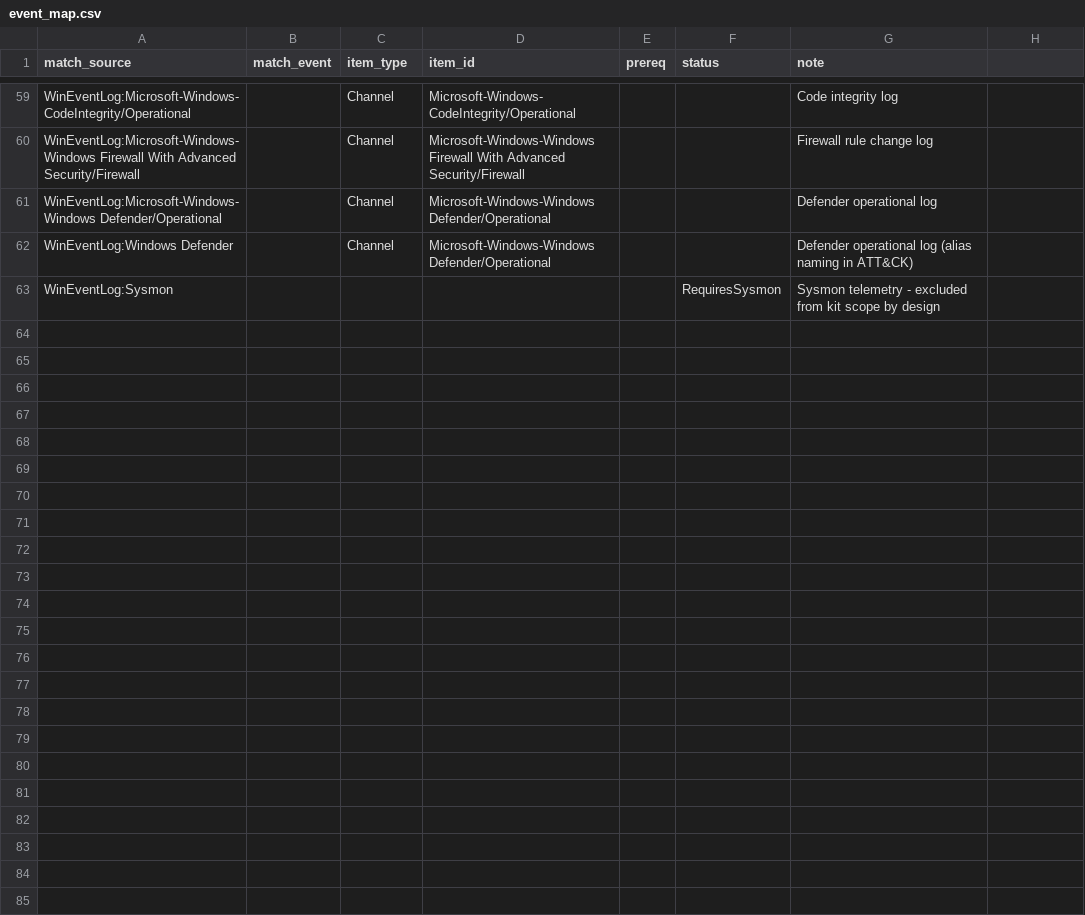
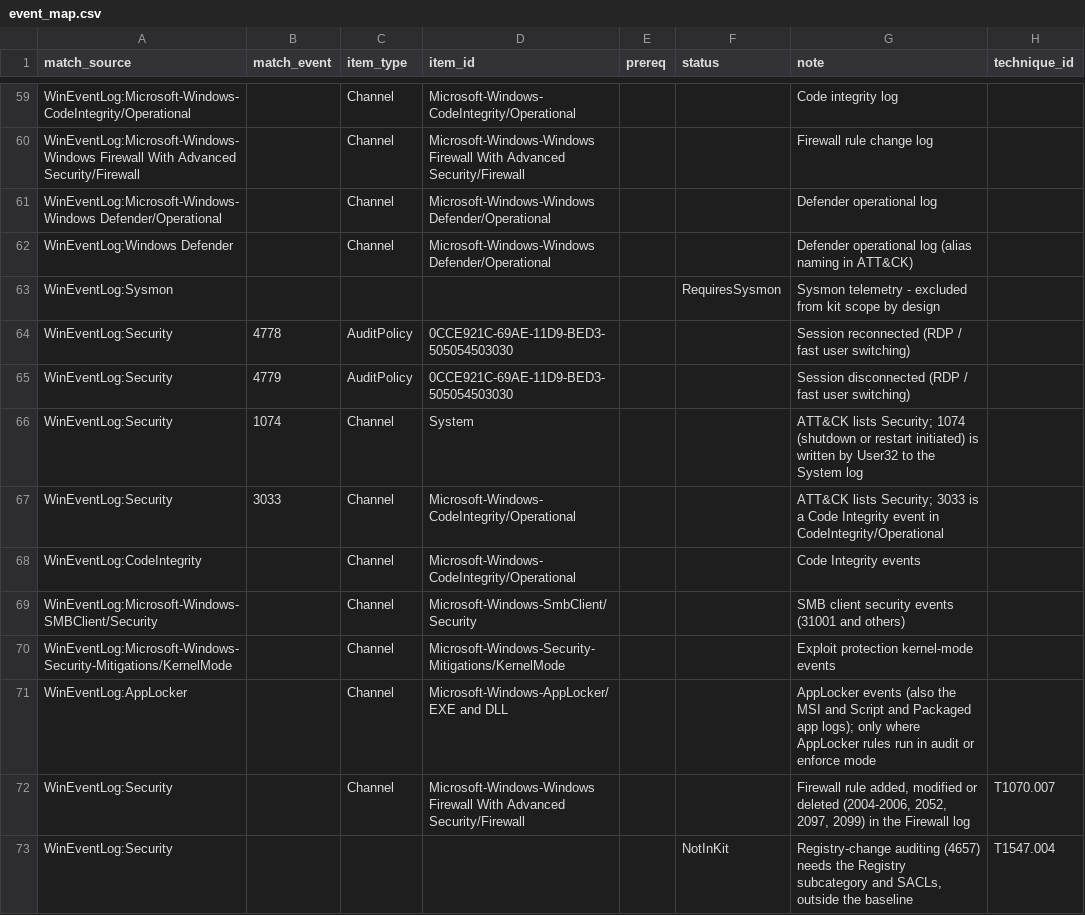
Before and after one commit to spydisec/WinLogKit, a CSV file: data/attack/event_map.csv, drawn as a sheet; only a part is shown, gaps mark what is left out; the diff covers the shown part only.

```diff
--- a/data/attack/event_map.csv
+++ b/data/attack/event_map.csv
@@ -1 +1 @@
-match_source,match_event,item_type,item_id,prereq,status,note
+match_source,match_event,item_type,item_id,prereq,status,note,technique_id
@@ -63,0 +64,10 @@ WinEventLog:Sysmon,,,,,RequiresSysmon,Sysmon telemetry - excluded from kit scope
+WinEventLog:Security,4778,AuditPolicy,0CCE921C-69AE-11D9-BED3-505054503030,,,Session reconnected (RDP / fast user switching),
+WinEventLog:Security,4779,AuditPolicy,0CCE921C-69AE-11D9-BED3-505054503030,,,Session disconnected (RDP / fast user switching),
+WinEventLog:Security,1074,Channel,System,,,ATT&CK lists Security; 1074 (shutdown or restart initiated) is written by User32 to the System log,
+WinEventLog:Security,3033,Channel,Microsoft-Windows-CodeIntegrity/Operational,,,ATT&CK lists Security; 3033 is a Code Integrity event in CodeIntegrity/Operational,
+WinEventLog:CodeIntegrity,,Channel,Microsoft-Windows-CodeIntegrity/Operational,,,Code Integrity events,
+WinEventLog:Microsoft-Windows-SMBClient/Security,,Channel,Microsoft-Windows-SmbClient/Security,,,SMB client security events (31001 and others),
+WinEventLog:Microsoft-Windows-Security-Mitigations/KernelMode,,Channel,Microsoft-Windows-Security-Mitigations/KernelMode,,,Exploit protection kernel-mode events,
+WinEventLog:AppLocker,,Channel,Microsoft-Windows-AppLocker/EXE and DLL,,,AppLocker events (also the MSI and Script and Packaged app logs); only where AppLocker rules run in audit or enforce mode,
+WinEventLog:Security,,Channel,Microsoft-Windows-Windows Firewall With Advanced Security/Firewall,,,"Firewall rule added, modified or deleted (2004-2006, 2052, 2097, 2099) in the Firewall log",T1070.007
+WinEventLog:Security,,,,,NotInKit,"Registry-change auditing (4657) needs the Registry subcategory and SACLs, outside the baseline",T1547.004
```
Also changed, not shown: 30 added rows elsewhere in this file, 7 other files.
